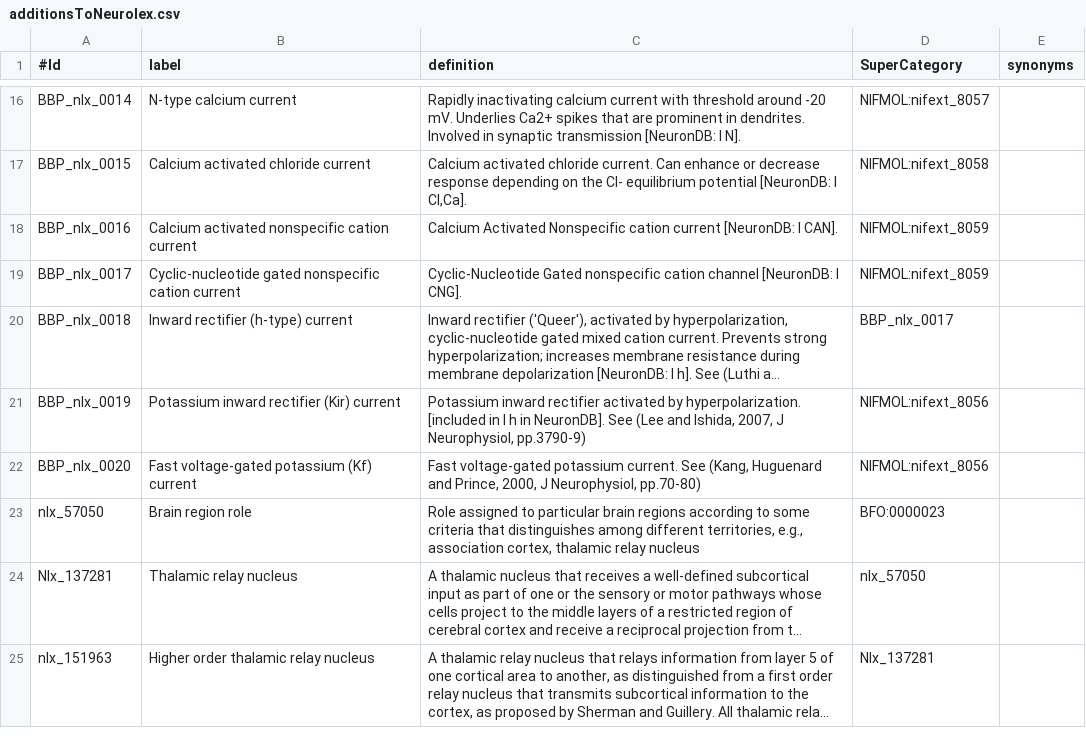
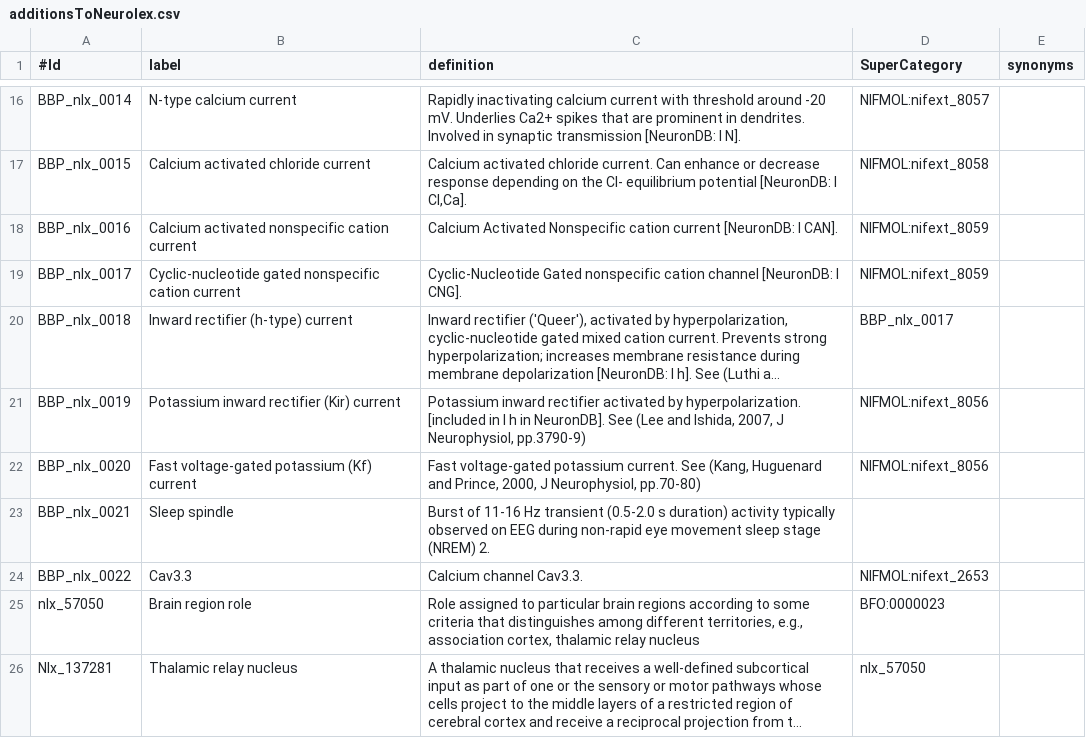
Before and after one commit to BlueBrain/neurocurator, a CSV file: additionsToNeurolex.csv, drawn as a sheet; only a part is shown, gaps mark what is left out; the shorter side is filled out with more unchanged rows; long unchanged cells end in …; the diff names each change by its address in the sheet, - before the commit and + after, or states it on an @@ line.

```diff
--- a/additionsToNeurolex.csv
+++ b/additionsToNeurolex.csv
+row 23: BBP_nlx_0021 | Sleep spindle | Burst of 11-16 Hz transient (0.5-2.0 s duration) activity typically observed on EEG during non-rapid eye movement sleep stage (NREM) 2.
+row 24: BBP_nlx_0022 | Cav3.3 | Calcium channel Cav3.3. | NIFMOL:nifext_2653
```
Also changed, not shown: modelingDictionary.csv, 4 other files.
